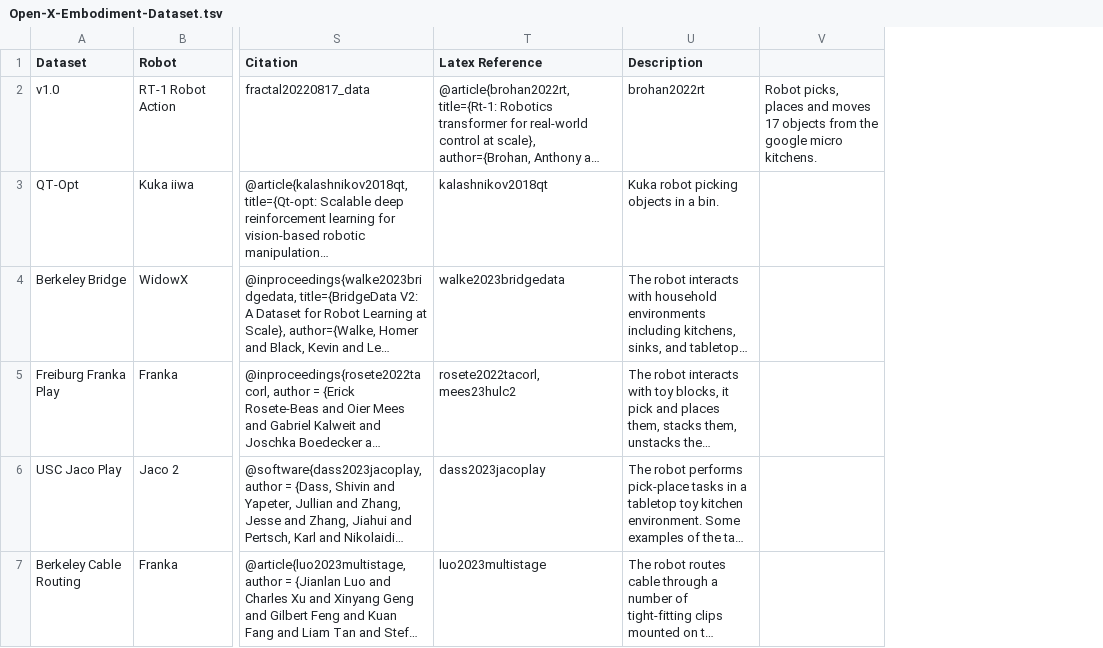
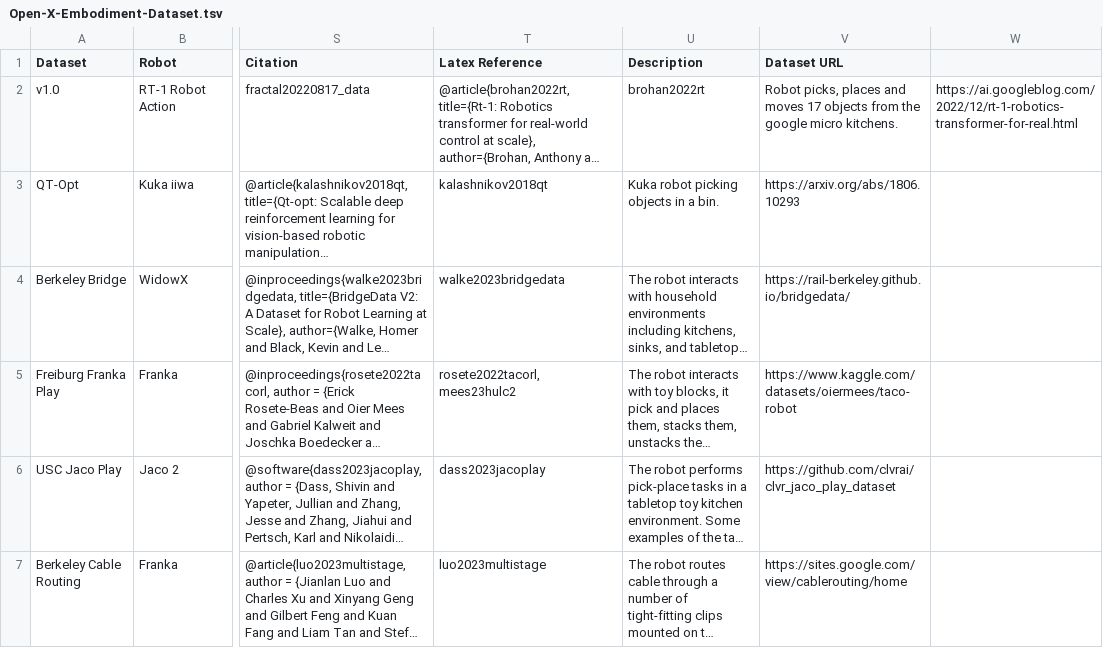
Before and after one commit to ryanhoangt/robodata-atlas, a TSV file: data/Open-X-Embodiment-Dataset.tsv, drawn as a sheet; only a part is shown, gaps mark what is left out; long unchanged cells end in …; removed rows and columns are numbered as before the commit, all else as after; the diff covers the shown part only; the diff names each change by its address in the sheet, - before the commit and + after, or states it on an @@ line.

Commit message:
add url to dataset

```diff
--- a/data/Open-X-Embodiment-Dataset.tsv
+++ b/data/Open-X-Embodiment-Dataset.tsv
-column V, row 2: Robot picks, places and moves 17 objects from the google micro kitchens.
+column V (Dataset URL), rows 2-7: Robot picks, places and moves 17 objects from the google micro kitchens. | https://arxiv.org/abs/1806.10293 | https://rail-berkeley.github.io/bridgedata/ | https://www.kaggle.com/datasets/oiermees/taco-robot | https://github.com/clvrai/clvr_jaco_play_dataset | https://sites.google.com/view/cablerouting/home
+column W, row 2: https://ai.googleblog.com/2022/12/rt-1-robotics-transformer-for-real.html
```
Also changed, not shown: 1 added row elsewhere in this file, 1 other file.
